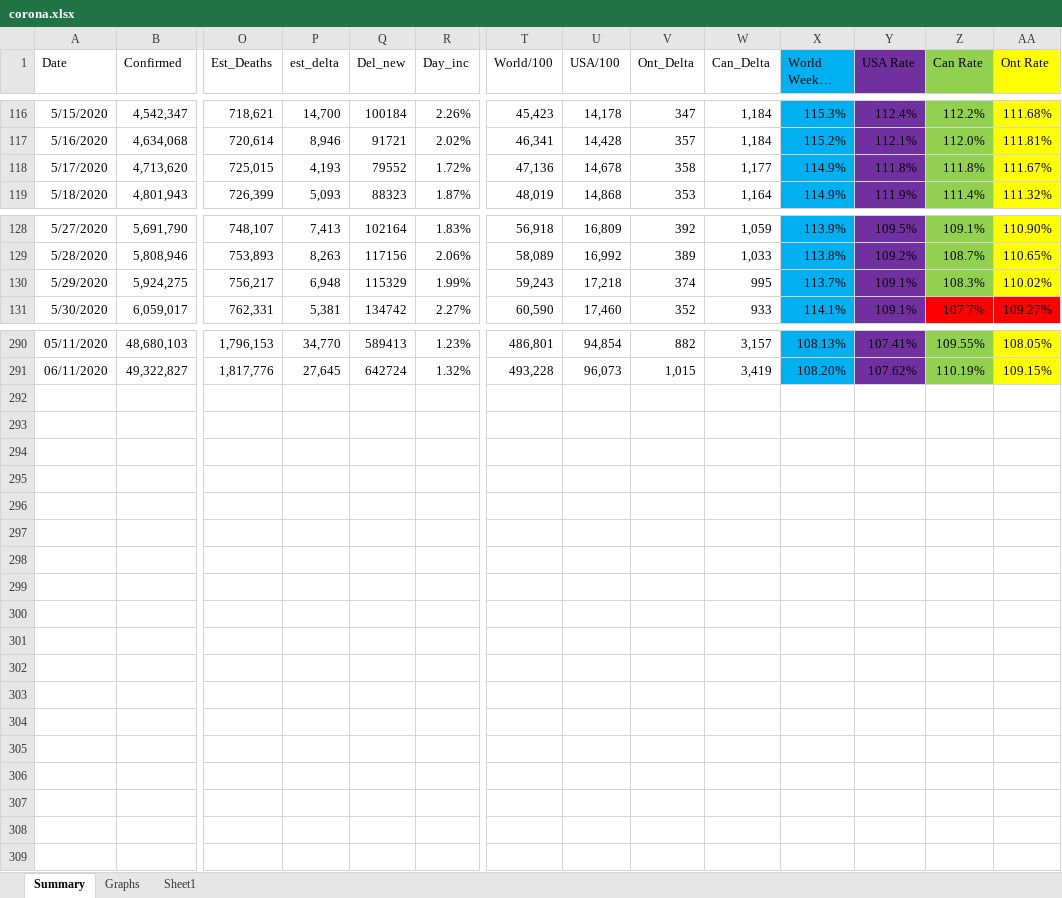
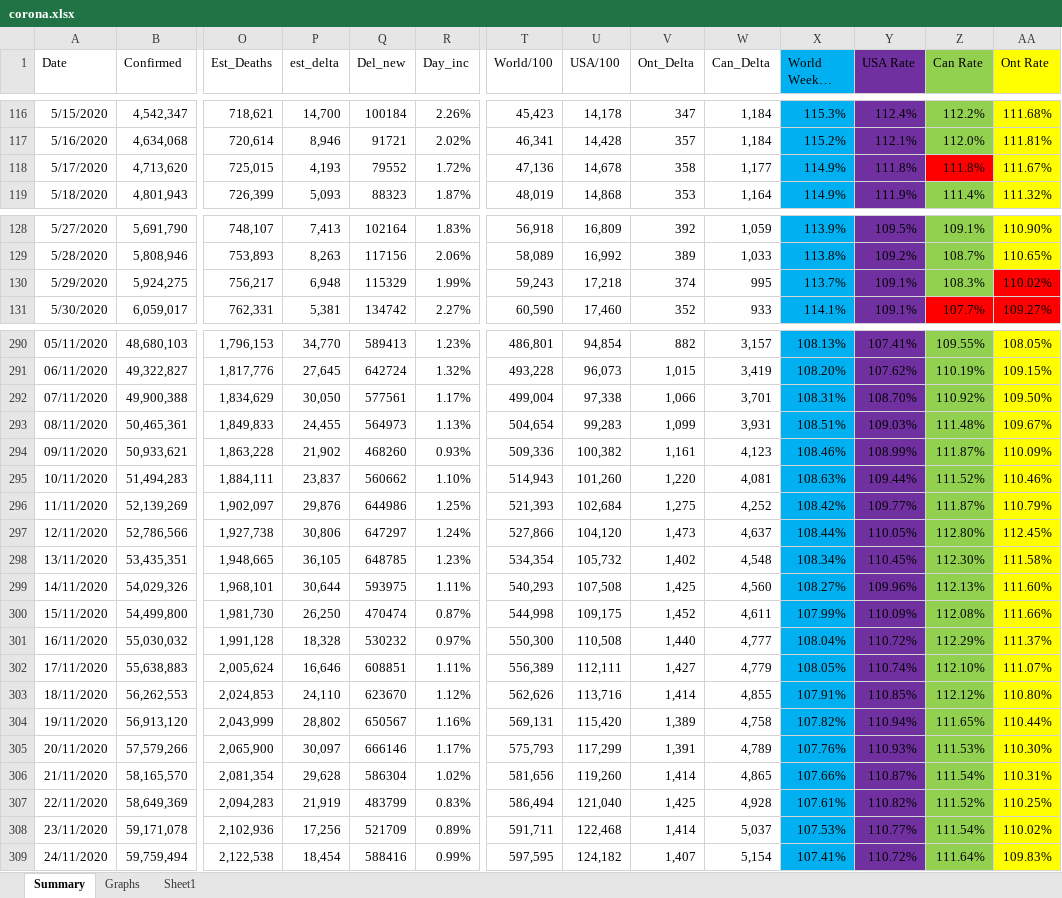
Before and after one commit to mdconca/Covid, an Excel workbook: corona.xlsx, sheet Summary, drawn as a sheet; only a part is shown, gaps mark what is left out; long unchanged cells end in …; values as stored, in another font and other column widths than the file's, no borders; rows hold the shown columns only; the diff names each change by its address in the sheet, - before the commit and + after, or states it on an @@ line.

Commit message:
Nov 24 At midnight
sorry that it took so long, I just started working full time

```diff
--- a/corona.xlsx (sheet Summary)
+++ b/corona.xlsx (sheet Summary)
-Z118 fill: #92D050
+Z118 fill: #FF0000
-AA130 fill: #FFFF00
+AA130 fill: #FF0000
+row 292: 07/11/2020 | 49,900,388 | 1,834,629 | 30,050 | 577561 | 1.17% | 499,004 | 97,338 | 1,066 | 3,701 | 108.31% | 108.70% | 110.92% | 109.50%
+row 293: 08/11/2020 | 50,465,361 | 1,849,833 | 24,455 | 564973 | 1.13% | 504,654 | 99,283 | 1,099 | 3,931 | 108.51% | 109.03% | 111.48% | 109.67%
+row 294: 09/11/2020 | 50,933,621 | 1,863,228 | 21,902 | 468260 | 0.93% | 509,336 | 100,382 | 1,161 | 4,123 | 108.46% | 108.99% | 111.87% | 110.09%
+row 295: 10/11/2020 | 51,494,283 | 1,884,111 | 23,837 | 560662 | 1.10% | 514,943 | 101,260 | 1,220 | 4,081 | 108.63% | 109.44% | 111.52% | 110.46%
+row 296: 11/11/2020 | 52,139,269 | 1,902,097 | 29,876 | 644986 | 1.25% | 521,393 | 102,684 | 1,275 | 4,252 | 108.42% | 109.77% | 111.87% | 110.79%
+row 297: 12/11/2020 | 52,786,566 | 1,927,738 | 30,806 | 647297 | 1.24% | 527,866 | 104,120 | 1,473 | 4,637 | 108.44% | 110.05% | 112.80% | 112.45%
+row 298: 13/11/2020 | 53,435,351 | 1,948,665 | 36,105 | 648785 | 1.23% | 534,354 | 105,732 | 1,402 | 4,548 | 108.34% | 110.45% | 112.30% | 111.58%
+row 299: 14/11/2020 | 54,029,326 | 1,968,101 | 30,644 | 593975 | 1.11% | 540,293 | 107,508 | 1,425 | 4,560 | 108.27% | 109.96% | 112.13% | 111.60%
+row 300: 15/11/2020 | 54,499,800 | 1,981,730 | 26,250 | 470474 | 0.87% | 544,998 | 109,175 | 1,452 | 4,611 | 107.99% | 110.09% | 112.08% | 111.66%
+row 301: 16/11/2020 | 55,030,032 | 1,991,128 | 18,328 | 530232 | 0.97% | 550,300 | 110,508 | 1,440 | 4,777 | 108.04% | 110.72% | 112.29% | 111.37%
+row 302: 17/11/2020 | 55,638,883 | 2,005,624 | 16,646 | 608851 | 1.11% | 556,389 | 112,111 | 1,427 | 4,779 | 108.05% | 110.74% | 112.10% | 111.07%
+row 303: 18/11/2020 | 56,262,553 | 2,024,853 | 24,110 | 623670 | 1.12% | 562,626 | 113,716 | 1,414 | 4,855 | 107.91% | 110.85% | 112.12% | 110.80%
+row 304: 19/11/2020 | 56,913,120 | 2,043,999 | 28,802 | 650567 | 1.16% | 569,131 | 115,420 | 1,389 | 4,758 | 107.82% | 110.94% | 111.65% | 110.44%
+row 305: 20/11/2020 | 57,579,266 | 2,065,900 | 30,097 | 666146 | 1.17% | 575,793 | 117,299 | 1,391 | 4,789 | 107.76% | 110.93% | 111.53% | 110.30%
+row 306: 21/11/2020 | 58,165,570 | 2,081,354 | 29,628 | 586304 | 1.02% | 581,656 | 119,260 | 1,414 | 4,865 | 107.66% | 110.87% | 111.54% | 110.31%
+row 307: 22/11/2020 | 58,649,369 | 2,094,283 | 21,919 | 483799 | 0.83% | 586,494 | 121,040 | 1,425 | 4,928 | 107.61% | 110.82% | 111.52% | 110.25%
+row 308: 23/11/2020 | 59,171,078 | 2,102,936 | 17,256 | 521709 | 0.89% | 591,711 | 122,468 | 1,414 | 5,037 | 107.53% | 110.77% | 111.54% | 110.02%
+row 309: 24/11/2020 | 59,759,494 | 2,122,538 | 18,454 | 588416 | 0.99% | 597,595 | 124,182 | 1,407 | 5,154 | 107.41% | 110.72% | 111.64% | 109.83%
```
Also changed, not shown: charts or pictures.
